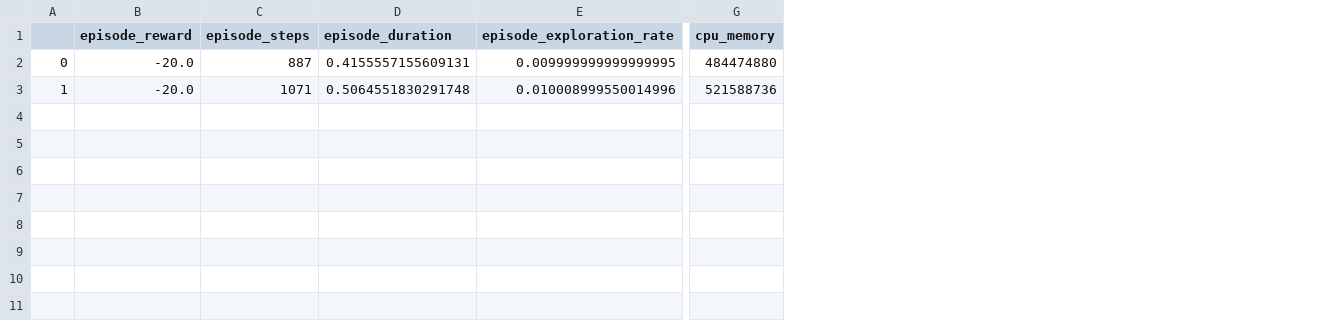
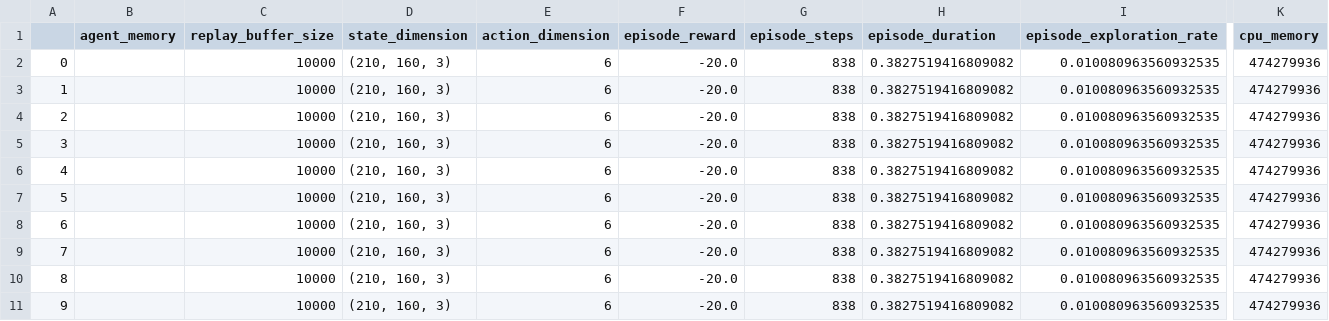
Before and after one commit to RyanWri/llmops, a CSV file: ALE-Pong-v5.csv, drawn as a sheet; only a part is shown, gaps mark what is left out; addresses are those after the commit; rows hold the shown columns only; the diff names each change by its address in the sheet, - before the commit and + after, or states it on an @@ line.

```diff
--- a/ALE-Pong-v5.csv
+++ b/ALE-Pong-v5.csv
+column B (agent_memory), empty
+column C (replay_buffer_size), rows 2-3: 10000 | 10000
+column D (state_dimension), rows 2-3: (210, 160, 3) | (210, 160, 3)
+column E (action_dimension), rows 2-3: 6 | 6
-G2 (episode_steps): 887
+G2 (episode_steps): 838
-H2 (episode_duration): 0.4155557155609131
+H2 (episode_duration): 0.3827519416809082
-I2 (episode_exploration_rate): 0.009999999999999995
+I2 (episode_exploration_rate): 0.010080963560932535
-K2 (cpu_memory): 484474880
+K2 (cpu_memory): 474279936
-G3 (episode_steps): 1071
+G3 (episode_steps): 838
-H3 (episode_duration): 0.5064551830291748
+H3 (episode_duration): 0.3827519416809082
-I3 (episode_exploration_rate): 0.010008999550014996
+I3 (episode_exploration_rate): 0.010080963560932535
-K3 (cpu_memory): 521588736
+K3 (cpu_memory): 474279936
+row 4: 2 |  | 10000 | (210, 160, 3) | 6 | -20.0 | 838 | 0.3827519416809082 | 0.010080963560932535 | 474279936
+row 5: 3 |  | 10000 | (210, 160, 3) | 6 | -20.0 | 838 | 0.3827519416809082 | 0.010080963560932535 | 474279936
+row 6: 4 |  | 10000 | (210, 160, 3) | 6 | -20.0 | 838 | 0.3827519416809082 | 0.010080963560932535 | 474279936
+row 7: 5 |  | 10000 | (210, 160, 3) | 6 | -20.0 | 838 | 0.3827519416809082 | 0.010080963560932535 | 474279936
+row 8: 6 |  | 10000 | (210, 160, 3) | 6 | -20.0 | 838 | 0.3827519416809082 | 0.010080963560932535 | 474279936
+row 9: 7 |  | 10000 | (210, 160, 3) | 6 | -20.0 | 838 | 0.3827519416809082 | 0.010080963560932535 | 474279936
+row 10: 8 |  | 10000 | (210, 160, 3) | 6 | -20.0 | 838 | 0.3827519416809082 | 0.010080963560932535 | 474279936
+row 11: 9 |  | 10000 | (210, 160, 3) | 6 | -20.0 | 838 | 0.3827519416809082 | 0.010080963560932535 | 474279936
```
Also changed, not shown: 2 other files.
